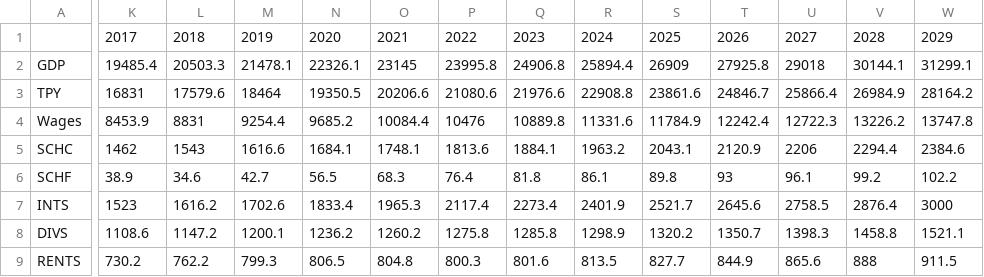
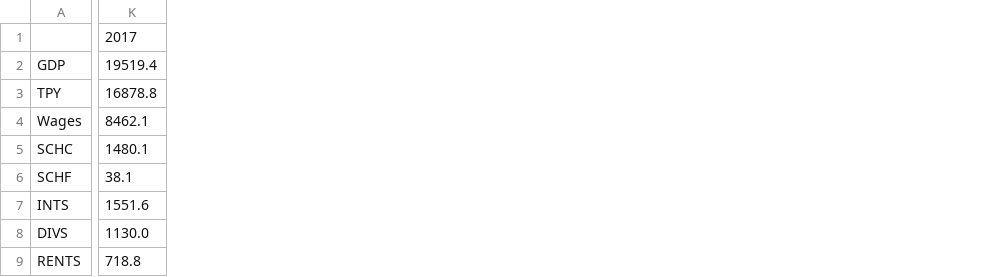
Before and after one commit to PSLmodels/taxdata, a CSV file: puf_stage1/CBO_baseline.csv, drawn as a sheet; only a part is shown, gaps mark what is left out; removed rows and columns are numbered as before the commit, all else as after; the diff covers the shown part only; the diff names each change by its address in the sheet, - before the commit and + after, or states it on an @@ line.

```diff
--- a/puf_stage1/CBO_baseline.csv
+++ b/puf_stage1/CBO_baseline.csv
-column L, rows 1-9: 2018 | 20503.3 | 17579.6 | 8831 | 1543 | 34.6 | 1616.2 | 1147.2 | 762.2
-column M, rows 1-9: 2019 | 21478.1 | 18464 | 9254.4 | 1616.6 | 42.7 | 1702.6 | 1200.1 | 799.3
-column N, rows 1-9: 2020 | 22326.1 | 19350.5 | 9685.2 | 1684.1 | 56.5 | 1833.4 | 1236.2 | 806.5
-column O, rows 1-9: 2021 | 23145 | 20206.6 | 10084.4 | 1748.1 | 68.3 | 1965.3 | 1260.2 | 804.8
-column P, rows 1-9: 2022 | 23995.8 | 21080.6 | 10476 | 1813.6 | 76.4 | 2117.4 | 1275.8 | 800.3
-column Q, rows 1-9: 2023 | 24906.8 | 21976.6 | 10889.8 | 1884.1 | 81.8 | 2273.4 | 1285.8 | 801.6
-column R, rows 1-9: 2024 | 25894.4 | 22908.8 | 11331.6 | 1963.2 | 86.1 | 2401.9 | 1298.9 | 813.5
-column S, rows 1-9: 2025 | 26909 | 23861.6 | 11784.9 | 2043.1 | 89.8 | 2521.7 | 1320.2 | 827.7
-column T, rows 1-9: 2026 | 27925.8 | 24846.7 | 12242.4 | 2120.9 | 93 | 2645.6 | 1350.7 | 844.9
-column U, rows 1-9: 2027 | 29018 | 25866.4 | 12722.3 | 2206 | 96.1 | 2758.5 | 1398.3 | 865.6
-column V, rows 1-9: 2028 | 30144.1 | 26984.9 | 13226.2 | 2294.4 | 99.2 | 2876.4 | 1458.8 | 888
-column W, rows 1-9: 2029 | 31299.1 | 28164.2 | 13747.8 | 2384.6 | 102.2 | 3000 | 1521.1 | 911.5
-K2: 19485.4
+K2: 19519.4
-K3: 16831
+K3: 16878.8
-K4: 8453.9
+K4: 8462.1
-K5: 1462
+K5: 1480.1
-K6: 38.9
+K6: 38.1
-K7: 1523
+K7: 1551.6
-K8: 1108.6
+K8: 1130.0
-K9: 730.2
+K9: 718.8
```
Also changed, not shown: 13 added columns and 24 edited cells elsewhere in this file, cps_stage1/stage_2_targets.csv, puf_stage1/Stage_II_targets.csv, 10 other files.
